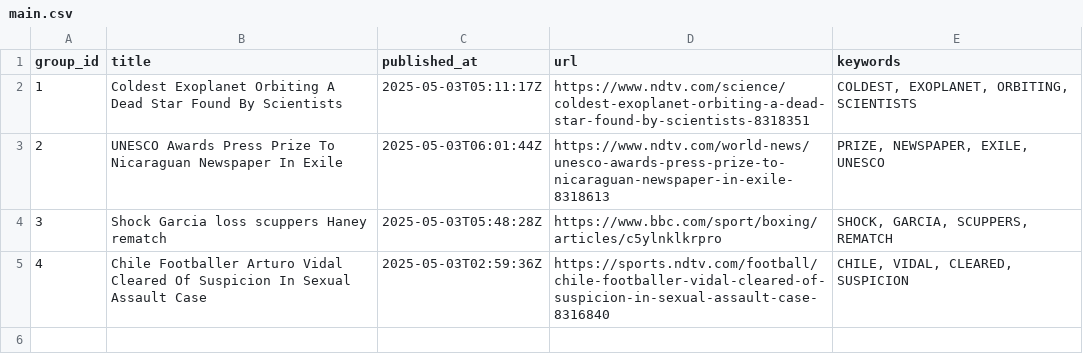
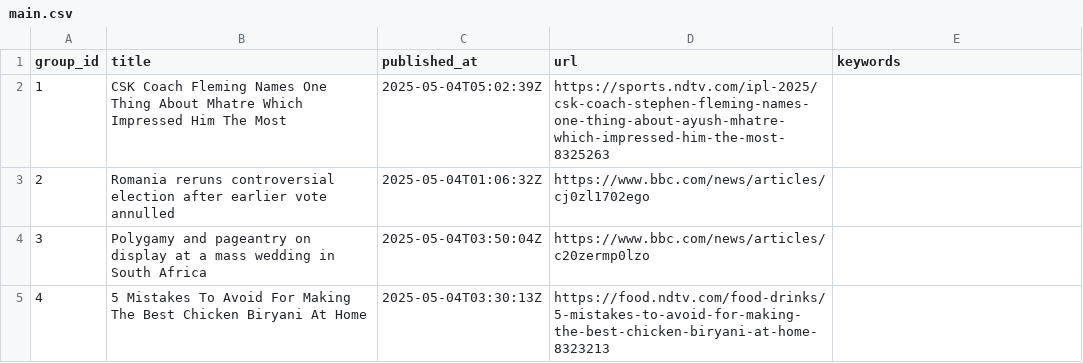
Before and after one commit to lileungws/whatsnews01, a CSV file: web/data/main.csv, drawn as a sheet.

Commit message:
Update news main.csv

```diff
--- a/web/data/main.csv
+++ b/web/data/main.csv
@@ -1,5 +1,5 @@
 group_id,title,published_at,url,keywords
-1,Coldest Exoplanet Orbiting A Dead Star Found By Scientists,2025-05-03T05:11:17Z,https://www.ndtv.com/science/coldest-exoplanet-orbiting-a-dead-star-found-by-scientists-8318351,"COLDEST, EXOPLANET, ORBITING, SCIENTISTS"
-2,UNESCO Awards Press Prize To Nicaraguan Newspaper In Exile,2025-05-03T06:01:44Z,https://www.ndtv.com/world-news/unesco-awards-press-prize-to-nicaraguan-newspaper-in-exile-8318613,"PRIZE, NEWSPAPER, EXILE, UNESCO"
-3,Shock Garcia loss scuppers Haney rematch,2025-05-03T05:48:28Z,https://www.bbc.com/sport/boxing/articles/c5ylnklkrpro,"SHOCK, GARCIA, SCUPPERS, REMATCH"
-4,Chile Footballer Arturo Vidal Cleared Of Suspicion In Sexual Assault Case,2025-05-03T02:59:36Z,https://sports.ndtv.com/football/chile-footballer-vidal-cleared-of-suspicion-in-sexual-assault-case-8316840,"CHILE, VIDAL, CLEARED, SUSPICION"
+1,CSK Coach Fleming Names One Thing About Mhatre Which Impressed Him The Most,2025-05-04T05:02:39Z,https://sports.ndtv.com/ipl-2025/csk-coach-stephen-fleming-names-one-thing-about-ayush-mhatre-which-impressed-him-the-most-8325263,
+2,Romania reruns controversial election after earlier vote annulled,2025-05-04T01:06:32Z,https://www.bbc.com/news/articles/cj0zl1702ego,
+3,Polygamy and pageantry on display at a mass wedding in South Africa,2025-05-04T03:50:04Z,https://www.bbc.com/news/articles/c20zermp0lzo,
+4,5 Mistakes To Avoid For Making The Best Chicken Biryani At Home,2025-05-04T03:30:13Z,https://food.ndtv.com/food-drinks/5-mistakes-to-avoid-for-making-the-best-chicken-biryani-at-home-8323213,
```
